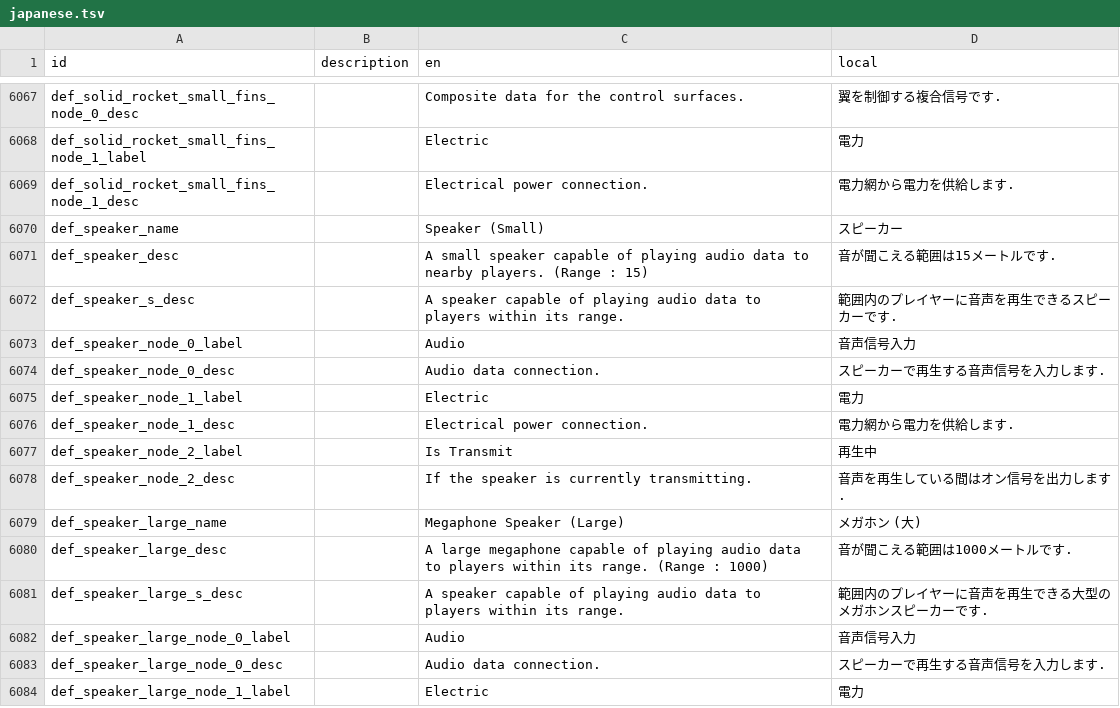
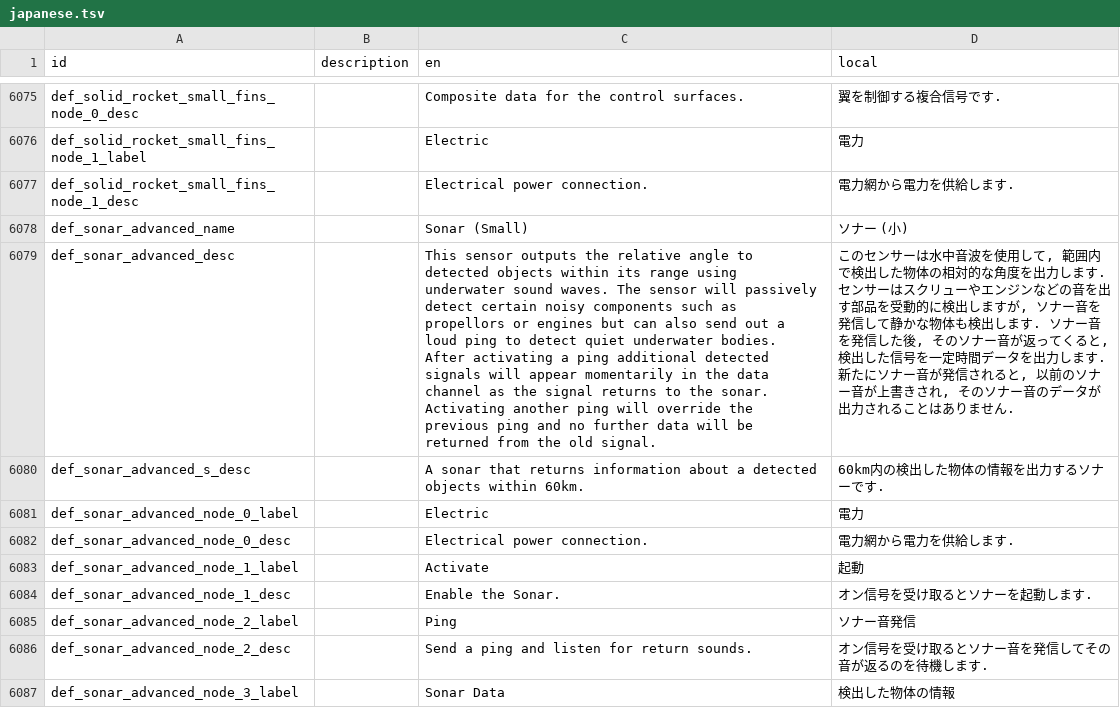
Before and after one commit to Gakuto1112/Stormworks-JapaneseTranslation, a TSV file: japanese.tsv, drawn as a sheet; only a part is shown, gaps mark what is left out; the shorter side is filled out with more unchanged rows; the diff covers the shown part only; the diff names each change by its address in the sheet, - before the commit and + after, or states it on an @@ line.

```diff
--- a/japanese.tsv
+++ b/japanese.tsv
+row 6078: def_sonar_advanced_name |  | Sonar (Small) | ソナー (小)
+row 6079: def_sonar_advanced_desc |  | This sensor outputs the relative angle to detected objects within its range using underwater sound waves. The sensor will passively detect certain noisy components such as propellors or engines but can also send out a loud ping to detect quiet underwater bodies. After activating a ping additional detected signals will appear momentarily in the data channel as the signal returns to the sonar. Activating another ping will override the previous ping and no further data will be returned from the old signal. | このセンサーは水中音波を使用して, 範囲内で検出した物体の相対的な角度を出力します. センサーはスクリューやエンジンなどの音を出す部品を受動的に検出しますが, ソナー音を発信して静かな物体も検出します. ソナー音を発信した後, そのソナー音が返ってくると, 検出した信号を一定時間データを出力します. 新たにソナー音が発信されると, 以前のソナー音が上書きされ, そのソナー音のデータが出力されることはありません.
+row 6080: def_sonar_advanced_s_desc |  | A sonar that returns information about a detected objects within 60km. | 60km内の検出した物体の情報を出力するソナーです.
+row 6081: def_sonar_advanced_node_0_label |  | Electric | 電力
+row 6082: def_sonar_advanced_node_0_desc |  | Electrical power connection. | 電力網から電力を供給します.
+row 6083: def_sonar_advanced_node_1_label |  | Activate | 起動
+row 6084: def_sonar_advanced_node_1_desc |  | Enable the Sonar. | オン信号を受け取るとソナーを起動します.
+row 6085: def_sonar_advanced_node_2_label |  | Ping | ソナー音発信
+row 6086: def_sonar_advanced_node_2_desc |  | Send a ping and listen for return sounds. | オン信号を受け取るとソナー音を発信してその音が返るのを待機します.
+row 6087: def_sonar_advanced_node_3_label |  | Sonar Data | 検出した物体の情報
```
Also changed, not shown: 39 added rows and 43 edited cells elsewhere in this file, 1 other file.
